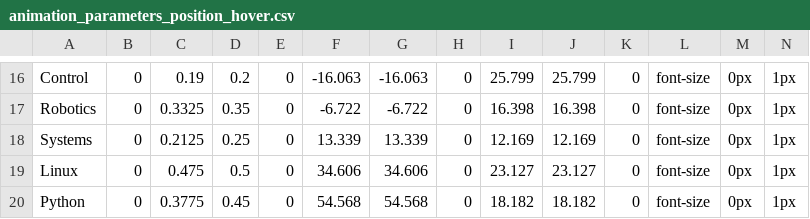
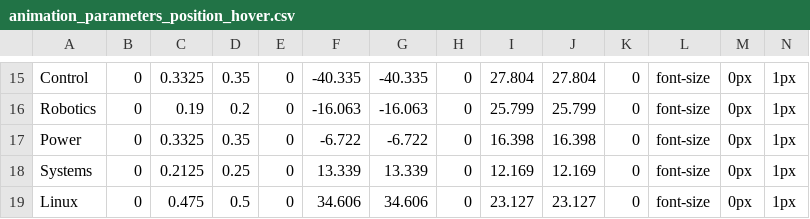
Before and after one commit to NoBlackBoxes/LastBlackBox, a CSV file: course/_resources/designs/layout/animation_parameters_position_hover.csv, drawn as a sheet; only a part is shown, gaps mark what is left out; the shorter side is filled out with more unchanged rows; addresses are those after the commit; rows hold the shown columns only; the diff covers the shown part only; the diff names each change by its address in the sheet, - before the commit and + after, or states it on an @@ line.

```diff
--- a/course/_resources/designs/layout/animation_parameters_position_hover.csv
+++ b/course/_resources/designs/layout/animation_parameters_position_hover.csv
-C15: 0.19
+C15: 0.3325
-D15: 0.2
+D15: 0.35
-F15: -16.063
+F15: -40.335
-G15: -16.063
+G15: -40.335
-I15: 25.799
+I15: 27.804
-J15: 25.799
+J15: 27.804
-C16: 0.3325
+C16: 0.19
-D16: 0.35
+D16: 0.2
-F16: -6.722
+F16: -16.063
-G16: -6.722
+G16: -16.063
-I16: 16.398
+I16: 25.799
-J16: 16.398
+J16: 25.799
+row 17: Power | 0 | 0.3325 | 0.35 | 0 | -6.722 | -6.722 | 0 | 16.398 | 16.398 | 0 | font-size | 0px | 1px
```
Also changed, not shown: 1 removed row and 30 edited cells elsewhere in this file, course/_resources/designs/logo/animation_parameters_fill_stroke_delay.csv, course/_resources/designs/logo/animation_parameters_fill_stroke_hover.csv, 11 other files.
